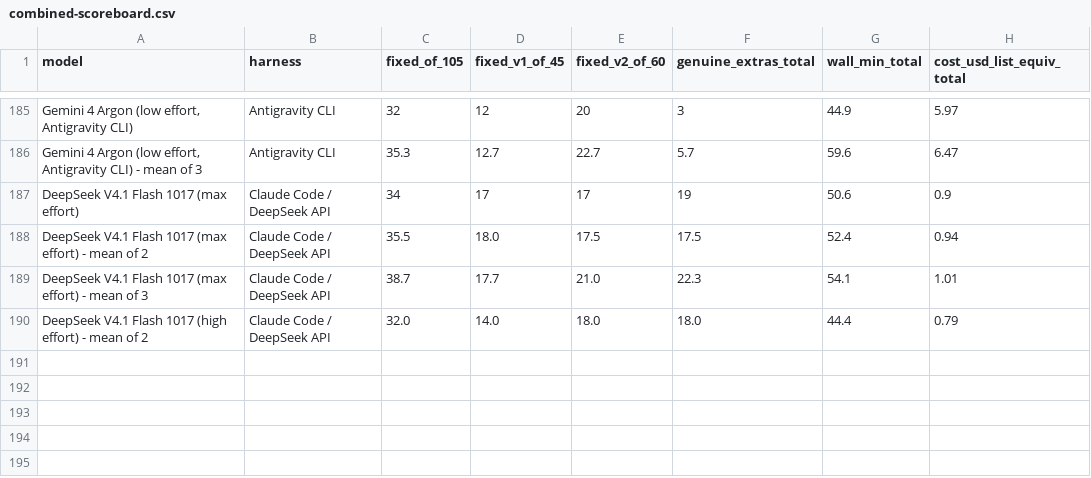
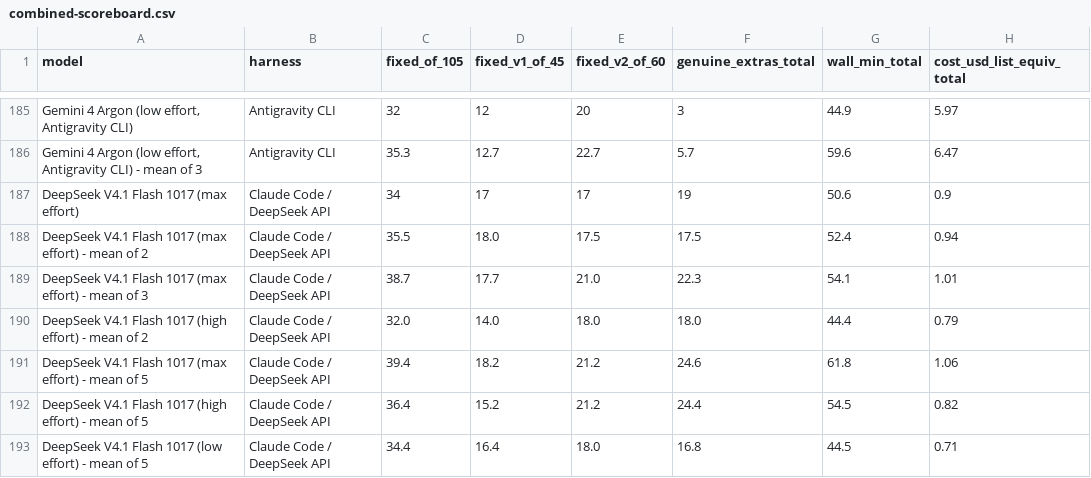
Before and after one commit to phuryn/bug-hunt-bench, a CSV file: results/combined-scoreboard.csv, drawn as a sheet; only a part is shown, gaps mark what is left out.

```diff
--- a/results/combined-scoreboard.csv
+++ b/results/combined-scoreboard.csv
@@ -190 +190,4 @@ DeepSeek V4.1 Flash 1017 (max effort) - mean of 3,Claude Code / DeepSeek API,38.
 DeepSeek V4.1 Flash 1017 (high effort) - mean of 2,Claude Code / DeepSeek API,32.0,14.0,18.0,18.0,44.4,0.79
+DeepSeek V4.1 Flash 1017 (max effort) - mean of 5,Claude Code / DeepSeek API,39.4,18.2,21.2,24.6,61.8,1.06
+DeepSeek V4.1 Flash 1017 (high effort) - mean of 5,Claude Code / DeepSeek API,36.4,15.2,21.2,24.4,54.5,0.82
+DeepSeek V4.1 Flash 1017 (low effort) - mean of 5,Claude Code / DeepSeek API,34.4,16.4,18.0,16.8,44.5,0.71
```
Also changed, not shown: results/coverage.csv, results/repo1-scoreboard.csv, 9 other files.
